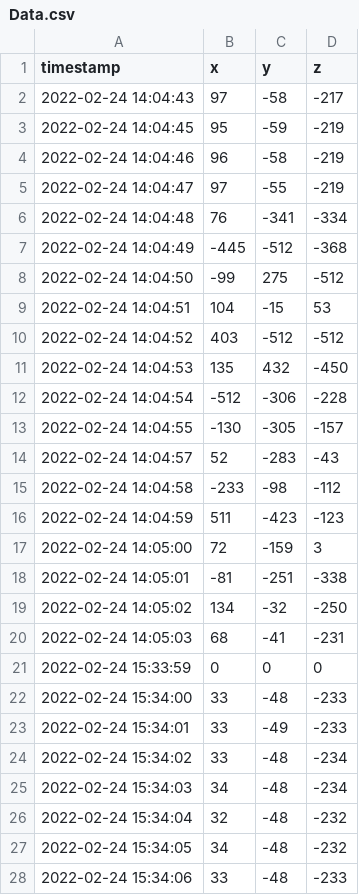
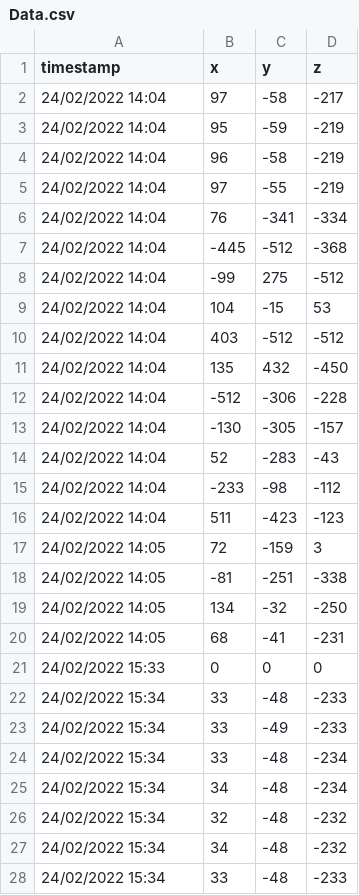
Before and after one commit to HarryBatchelor/FinalYearProject, a CSV file: Sensor_Database/Data.csv, drawn as a sheet; only a part is shown; the diff covers the shown part only.

Commit message:
2nd sensor to data log

```diff
--- a/Sensor_Database/Data.csv
+++ b/Sensor_Database/Data.csv
@@ -1,28 +1,28 @@
 timestamp,x,y,z
-"2022-02-24 14:04:43",97,-58,-217
-"2022-02-24 14:04:45",95,-59,-219
-"2022-02-24 14:04:46",96,-58,-219
-"2022-02-24 14:04:47",97,-55,-219
-"2022-02-24 14:04:48",76,-341,-334
-"2022-02-24 14:04:49",-445,-512,-368
-"2022-02-24 14:04:50",-99,275,-512
-"2022-02-24 14:04:51",104,-15,53
-"2022-02-24 14:04:52",403,-512,-512
-"2022-02-24 14:04:53",135,432,-450
-"2022-02-24 14:04:54",-512,-306,-228
-"2022-02-24 14:04:55",-130,-305,-157
-"2022-02-24 14:04:57",52,-283,-43
-"2022-02-24 14:04:58",-233,-98,-112
-"2022-02-24 14:04:59",511,-423,-123
-"2022-02-24 14:05:00",72,-159,3
-"2022-02-24 14:05:01",-81,-251,-338
-"2022-02-24 14:05:02",134,-32,-250
-"2022-02-24 14:05:03",68,-41,-231
-"2022-02-24 15:33:59",0,0,0
-"2022-02-24 15:34:00",33,-48,-233
-"2022-02-24 15:34:01",33,-49,-233
-"2022-02-24 15:34:02",33,-48,-234
-"2022-02-24 15:34:03",34,-48,-234
-"2022-02-24 15:34:04",32,-48,-232
-"2022-02-24 15:34:05",34,-48,-232
-"2022-02-24 15:34:06",33,-48,-233
+24/02/2022 14:04,97,-58,-217
+24/02/2022 14:04,95,-59,-219
+24/02/2022 14:04,96,-58,-219
+24/02/2022 14:04,97,-55,-219
+24/02/2022 14:04,76,-341,-334
+24/02/2022 14:04,-445,-512,-368
+24/02/2022 14:04,-99,275,-512
+24/02/2022 14:04,104,-15,53
+24/02/2022 14:04,403,-512,-512
+24/02/2022 14:04,135,432,-450
+24/02/2022 14:04,-512,-306,-228
+24/02/2022 14:04,-130,-305,-157
+24/02/2022 14:04,52,-283,-43
+24/02/2022 14:04,-233,-98,-112
+24/02/2022 14:04,511,-423,-123
+24/02/2022 14:05,72,-159,3
+24/02/2022 14:05,-81,-251,-338
+24/02/2022 14:05,134,-32,-250
+24/02/2022 14:05,68,-41,-231
+24/02/2022 15:33,0,0,0
+24/02/2022 15:34,33,-48,-233
+24/02/2022 15:34,33,-49,-233
+24/02/2022 15:34,33,-48,-234
+24/02/2022 15:34,34,-48,-234
+24/02/2022 15:34,32,-48,-232
+24/02/2022 15:34,34,-48,-232
+24/02/2022 15:34,33,-48,-233
```
Also changed, not shown: 51 edited cells elsewhere in this file, 2 other files.
